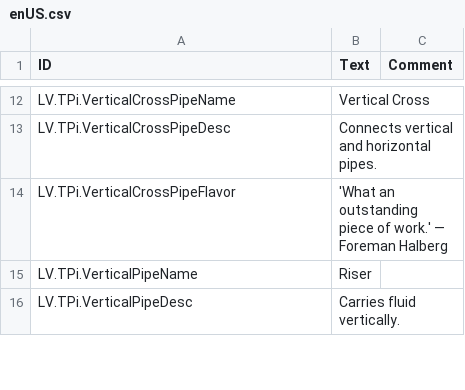
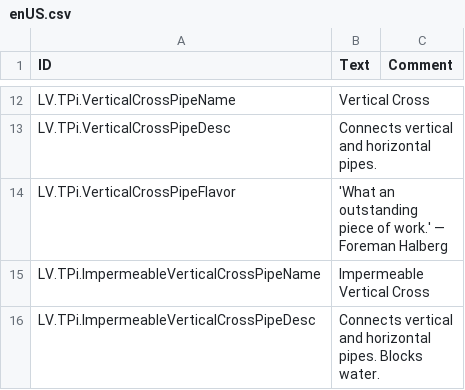
Before and after one commit to datvm/TimberbornMods, a CSV file: TimberPipes/Localizations/enUS.csv, drawn as a sheet; only a part is shown, gaps mark what is left out; the shorter side is filled out with more unchanged rows; the diff covers the shown part only.

```diff
--- a/TimberPipes/Localizations/enUS.csv
+++ b/TimberPipes/Localizations/enUS.csv
@@ -14 +14,3 @@ LV.TPi.VerticalCrossPipeDesc,"Connects vertical and horizontal pipes.",
 LV.TPi.VerticalCrossPipeFlavor,"'What an outstanding piece of work.' — Foreman Halberg",
+LV.TPi.ImpermeableVerticalCrossPipeName,"Impermeable Vertical Cross",
+LV.TPi.ImpermeableVerticalCrossPipeDesc,"Connects vertical and horizontal pipes. Blocks water.",
```
Also changed, not shown: 2 added rows elsewhere in this file, 35 other files.
